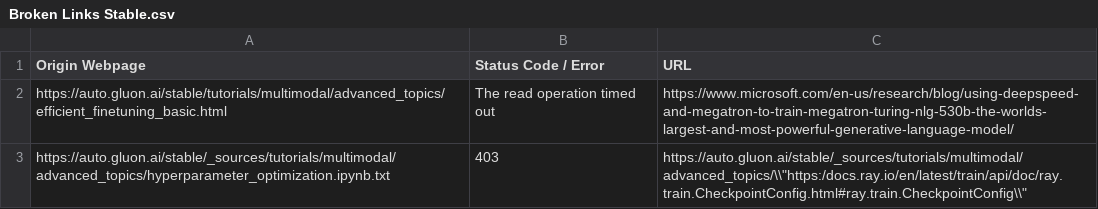
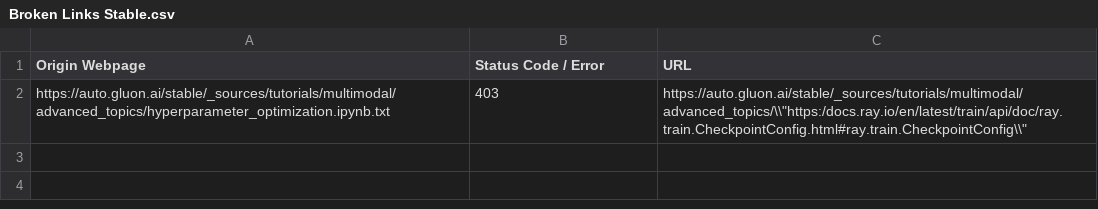
Before and after one commit to autogluon/autogluon-brokenlinks, a CSV file: Broken Links Stable.csv, drawn as a sheet.

```diff
--- a/Broken Links Stable.csv
+++ b/Broken Links Stable.csv
@@ -1,3 +1,2 @@
 Origin Webpage,Status Code / Error,URL
-https://auto.gluon.ai/stable/tutorials/multimodal/advanced_topics/efficient_finetuning_basic.html ,The read operation timed out,https://www.microsoft.com/en-us/research/blog/using-deepspeed-and-megatron-to-train-megatron-turing-nlg-530b-the-worlds-largest-and-most-powerful-generative-language-model/
 https://auto.gluon.ai/stable/_sources/tutorials/multimodal/advanced_topics/hyperparameter_optimization.ipynb.txt ,403,"https://auto.gluon.ai/stable/_sources/tutorials/multimodal/advanced_topics/\\""https:/docs.ray.io/en/latest/train/api/doc/ray.train.CheckpointConfig.html#ray.train.CheckpointConfig\\"""
```
Also changed, not shown: Broken Links Dev.csv.
